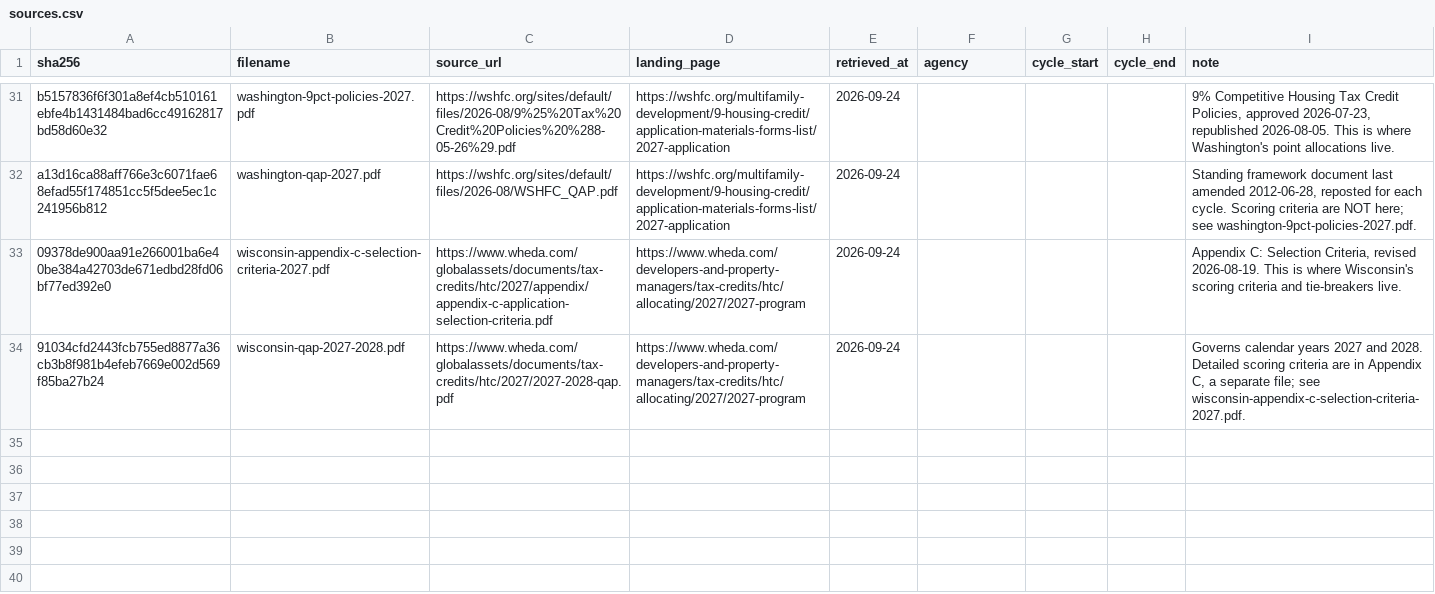
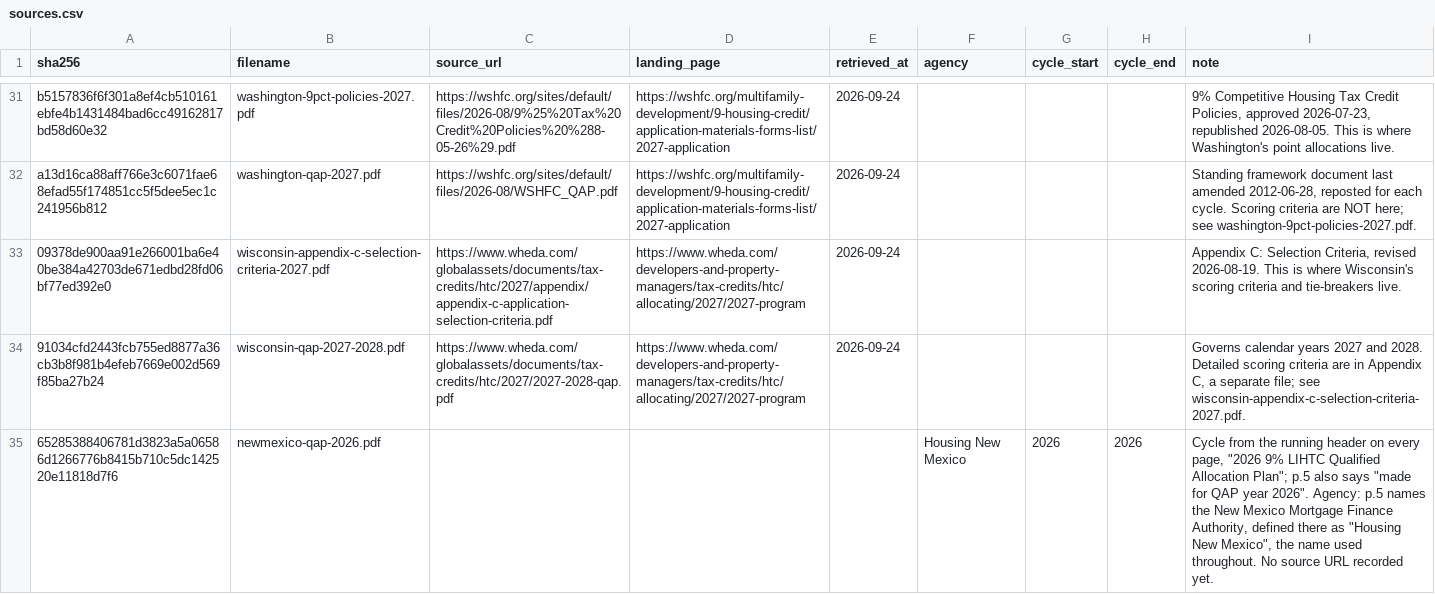
Before and after one commit to kmbrgandhi/qap, a CSV file: data/sources.csv, drawn as a sheet; only a part is shown, gaps mark what is left out.

```diff
--- a/data/sources.csv
+++ b/data/sources.csv
@@ -34 +34,2 @@ a13d16ca88aff766e3c6071fae68efad55f174851cc5f5dee5ec1c241956b812,washington-qap-
 91034cfd2443fcb755ed8877a36cb3b8f981b4efeb7669e002d569f85ba27b24,wisconsin-qap-2027-2028.pdf,https://www.wheda.com/globalassets/documents/tax-credits/htc/2027/2027-2028-qap.pdf,https://www.wheda.com/developers-and-property-managers/tax-credits/htc/allocating/2027/2027-program,2026-09-24,,,,"Governs calendar years 2027 and 2028. Detailed scoring criteria are in Appendix C, a separate file; see wisconsin-appendix-c-selection-criteria-2027.pdf."
+65285388406781d3823a5a06586d1266776b8415b710c5dc142520e11818d7f6,newmexico-qap-2026.pdf,,,,Housing New Mexico,2026,2026,"Cycle from the running header on every page, ""2026 9% LIHTC Qualified Allocation Plan""; p.5 also says ""made for QAP year 2026"". Agency: p.5 names the New Mexico Mortgage Finance Authority, defined there as ""Housing New Mexico"", the name used throughout. No source URL recorded yet."
```
Also changed, not shown: data/manifest.csv, 6 other files.
